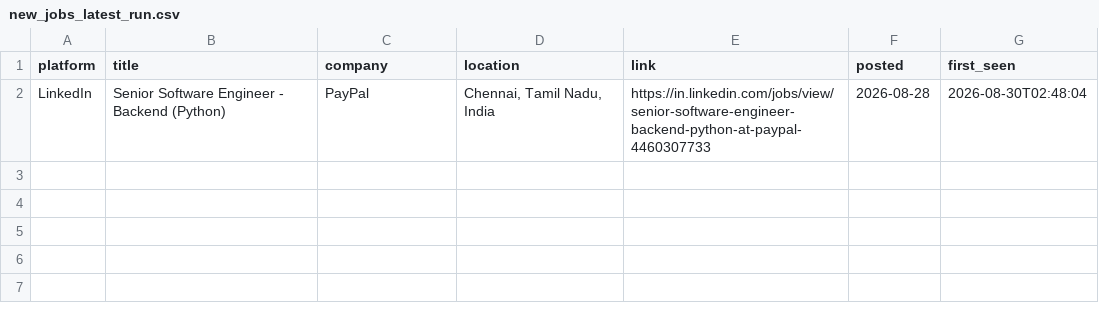
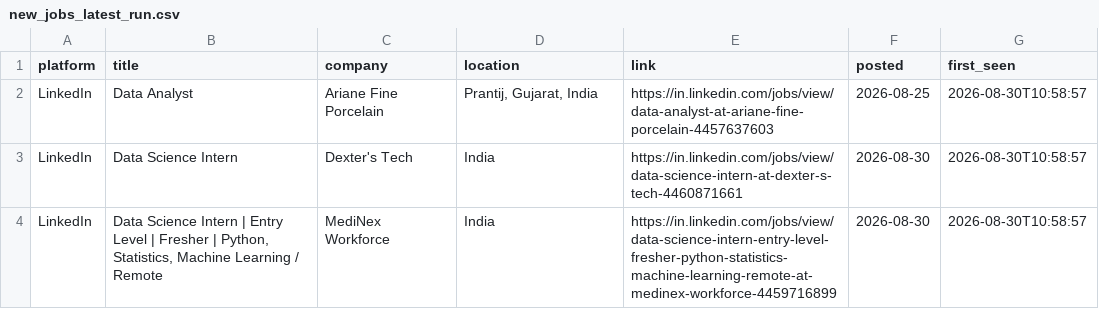
Before and after one commit to Kapilprajapat234/job-alert-bot, a CSV file: data/new_jobs_latest_run.csv, drawn as a sheet.

```diff
--- a/data/new_jobs_latest_run.csv
+++ b/data/new_jobs_latest_run.csv
@@ -1,2 +1,4 @@
 platform,title,company,location,link,posted,first_seen
-LinkedIn,Senior Software Engineer - Backend (Python),PayPal,"Chennai, Tamil Nadu, India",https://in.linkedin.com/jobs/view/senior-software-engineer-backend-python-at-paypal-4460307733,2026-08-28,2026-08-30T02:48:04
+LinkedIn,Data Analyst,Ariane Fine Porcelain,"Prantij, Gujarat, India",https://in.linkedin.com/jobs/view/data-analyst-at-ariane-fine-porcelain-4457637603,2026-08-25,2026-08-30T10:58:57
+LinkedIn,Data Science Intern,Dexter's Tech,India,https://in.linkedin.com/jobs/view/data-science-intern-at-dexter-s-tech-4460871661,2026-08-30,2026-08-30T10:58:57
+LinkedIn,"Data Science Intern | Entry Level | Fresher | Python, Statistics, Machine Learning / Remote",MediNex Workforce,India,https://in.linkedin.com/jobs/view/data-science-intern-entry-level-fresher-python-statistics-machine-learning-remote-at-medinex-workforce-4459716899,2026-08-30,2026-08-30T10:58:57
```
Also changed, not shown: data/seen_jobs.csv, 1 other file.
